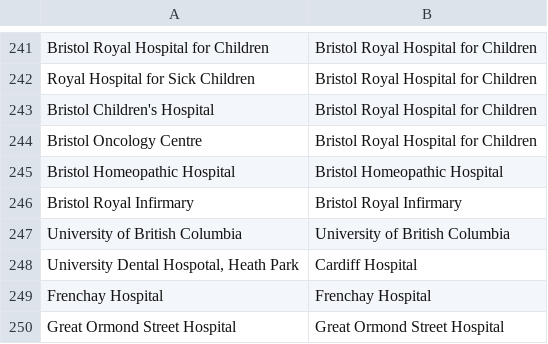
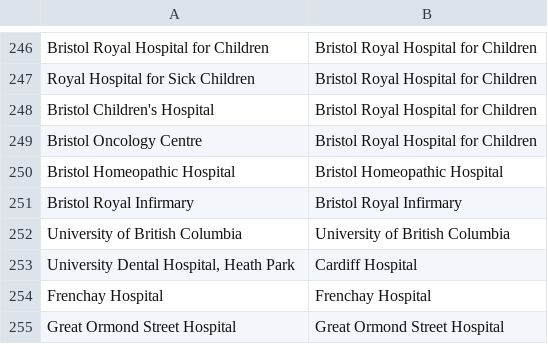
Before and after one commit to OllyButters/puma, a CSV file: config/institute_cleaning.csv, drawn as a sheet; only a part is shown, gaps mark what is left out; the diff covers the shown part only.

```diff
--- a/config/institute_cleaning.csv
+++ b/config/institute_cleaning.csv
@@ -247,3 +252,3 @@ Bristol Royal Infirmary,Bristol Royal Infirmary
 University of British Columbia,University of British Columbia
-"University Dental Hospotal, Heath Park",Cardiff Hospital
+"University Dental Hospital, Heath Park",Cardiff Hospital
 Frenchay Hospital,Frenchay Hospital
```
Also changed, not shown: 12 added rows elsewhere in this file.
